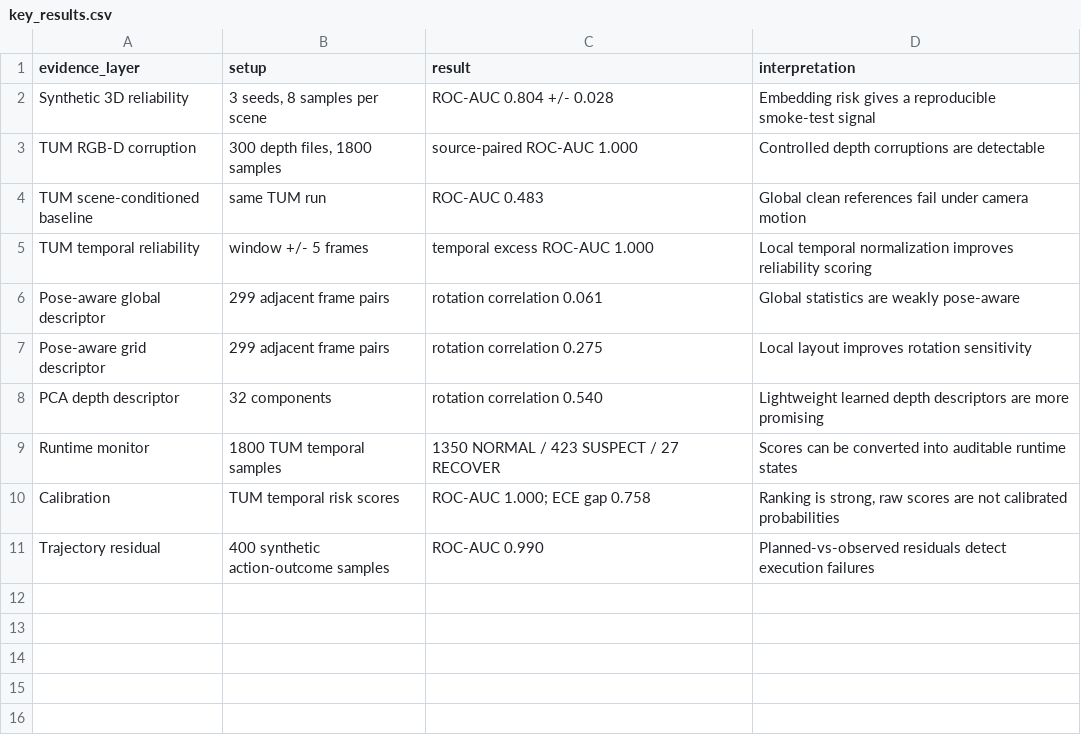
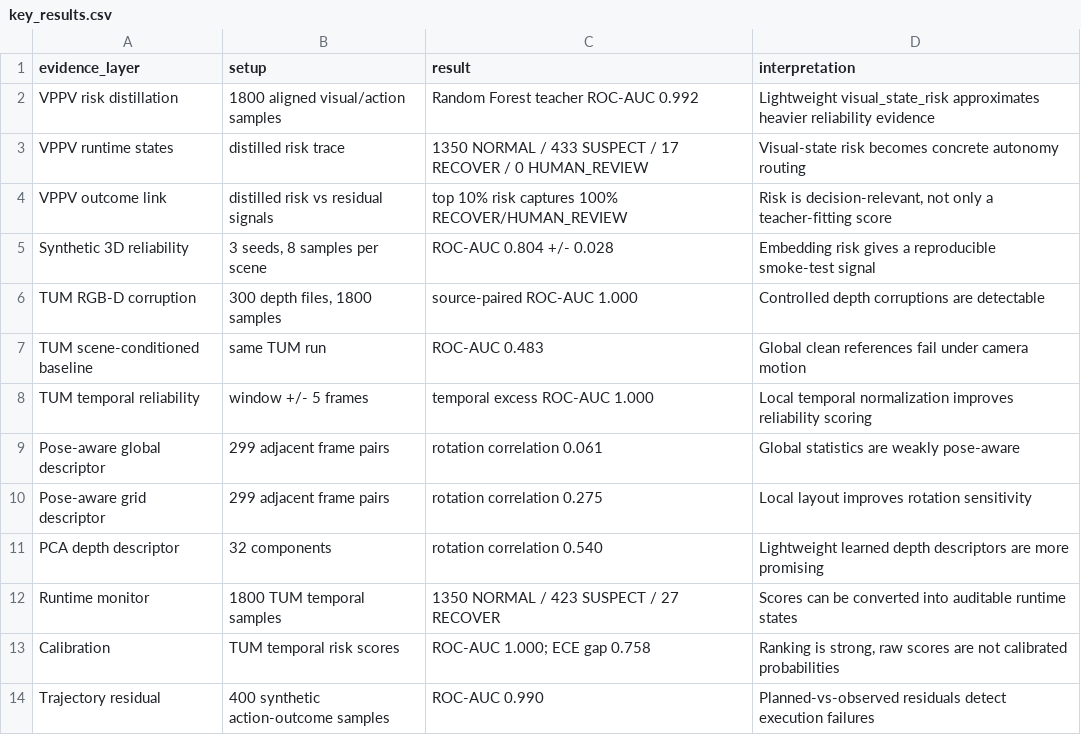
Before and after one commit to Tengyu-w/reliability-aware-robot-perception, a CSV file: docs/tables/key_results.csv, drawn as a sheet; the diff names each change by its address in the sheet, - before the commit and + after, or states it on an @@ line.

Commit message:
curate vppv academic repository structure

```diff
--- a/docs/tables/key_results.csv
+++ b/docs/tables/key_results.csv
+row 2: VPPV risk distillation | 1800 aligned visual/action samples | Random Forest teacher ROC-AUC 0.992 | Lightweight visual_state_risk approximates heavier reliability evidence
+row 3: VPPV runtime states | distilled risk trace | 1350 NORMAL / 433 SUSPECT / 17 RECOVER / 0 HUMAN_REVIEW | Visual-state risk becomes concrete autonomy routing
+row 4: VPPV outcome link | distilled risk vs residual signals | top 10% risk captures 100% RECOVER/HUMAN_REVIEW | Risk is decision-relevant, not only a teacher-fitting score
```
Also changed, not shown: docs/tables/vppv_signal_group_ablation.csv, 14 other files.
